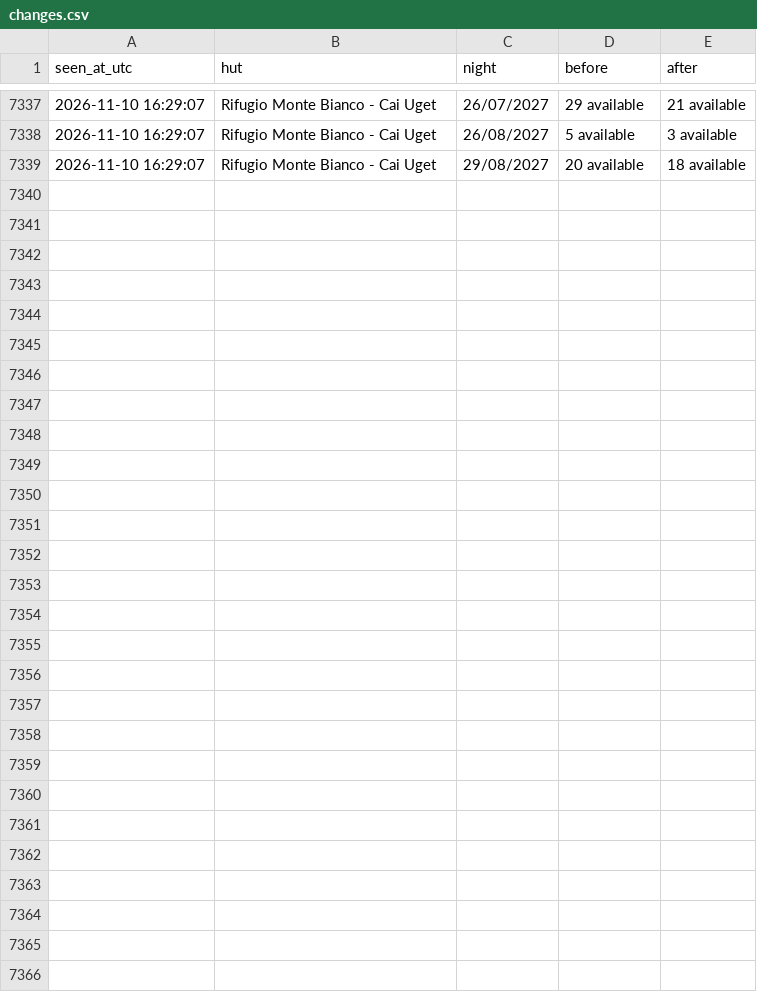
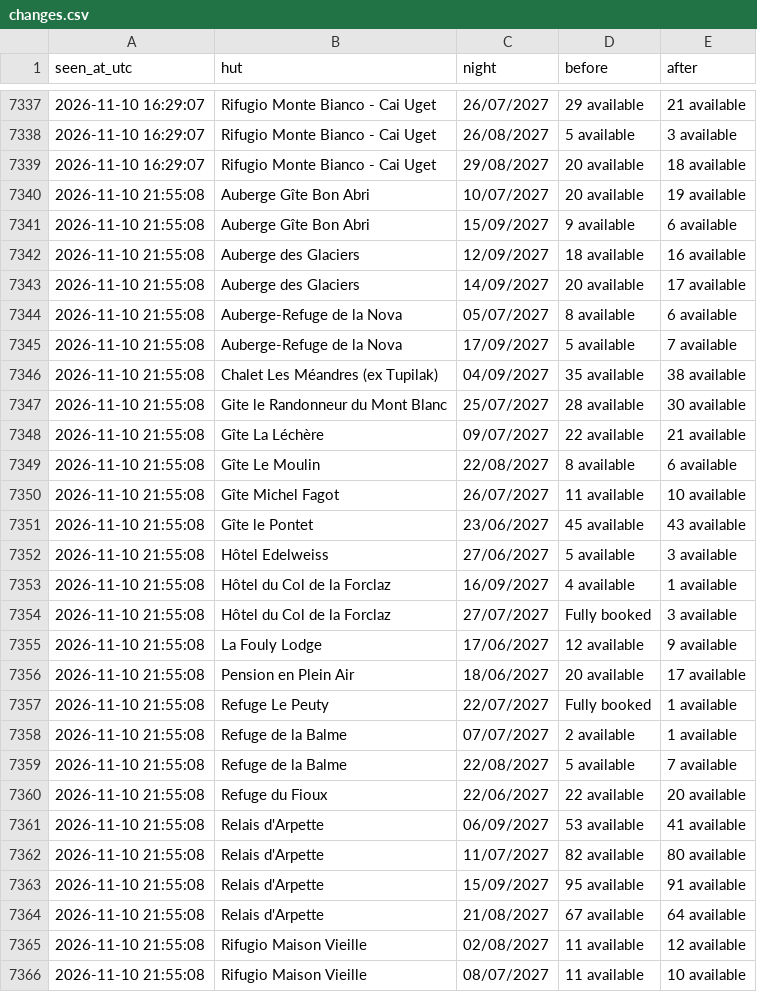
Before and after one commit to ljieen/tmb-bed-watcher, a CSV file: changes.csv, drawn as a sheet; only a part is shown, gaps mark what is left out; the diff names each change by its address in the sheet, - before the commit and + after, or states it on an @@ line.

```diff
--- a/changes.csv
+++ b/changes.csv
+row 7340: 2026-11-10 21:55:08 | Auberge Gîte Bon Abri | 10/07/2027 | 20 available | 19 available
+row 7341: 2026-11-10 21:55:08 | Auberge Gîte Bon Abri | 15/09/2027 | 9 available | 6 available
+row 7342: 2026-11-10 21:55:08 | Auberge des Glaciers | 12/09/2027 | 18 available | 16 available
+row 7343: 2026-11-10 21:55:08 | Auberge des Glaciers | 14/09/2027 | 20 available | 17 available
+row 7344: 2026-11-10 21:55:08 | Auberge-Refuge de la Nova | 05/07/2027 | 8 available | 6 available
+row 7345: 2026-11-10 21:55:08 | Auberge-Refuge de la Nova | 17/09/2027 | 5 available | 7 available
+row 7346: 2026-11-10 21:55:08 | Chalet Les Méandres (ex Tupilak) | 04/09/2027 | 35 available | 38 available
+row 7347: 2026-11-10 21:55:08 | Gite le Randonneur du Mont Blanc | 25/07/2027 | 28 available | 30 available
+row 7348: 2026-11-10 21:55:08 | Gîte La Léchère | 09/07/2027 | 22 available | 21 available
+row 7349: 2026-11-10 21:55:08 | Gîte Le Moulin | 22/08/2027 | 8 available | 6 available
+row 7350: 2026-11-10 21:55:08 | Gîte Michel Fagot | 26/07/2027 | 11 available | 10 available
+row 7351: 2026-11-10 21:55:08 | Gîte le Pontet | 23/06/2027 | 45 available | 43 available
+row 7352: 2026-11-10 21:55:08 | Hôtel Edelweiss | 27/06/2027 | 5 available | 3 available
+row 7353: 2026-11-10 21:55:08 | Hôtel du Col de la Forclaz | 16/09/2027 | 4 available | 1 available
+row 7354: 2026-11-10 21:55:08 | Hôtel du Col de la Forclaz | 27/07/2027 | Fully booked | 3 available
+row 7355: 2026-11-10 21:55:08 | La Fouly Lodge | 17/06/2027 | 12 available | 9 available
+row 7356: 2026-11-10 21:55:08 | Pension en Plein Air | 18/06/2027 | 20 available | 17 available
+row 7357: 2026-11-10 21:55:08 | Refuge Le Peuty | 22/07/2027 | Fully booked | 1 available
+row 7358: 2026-11-10 21:55:08 | Refuge de la Balme | 07/07/2027 | 2 available | 1 available
+row 7359: 2026-11-10 21:55:08 | Refuge de la Balme | 22/08/2027 | 5 available | 7 available
+row 7360: 2026-11-10 21:55:08 | Refuge du Fioux | 22/06/2027 | 22 available | 20 available
+row 7361: 2026-11-10 21:55:08 | Relais d'Arpette | 06/09/2027 | 53 available | 41 available
+row 7362: 2026-11-10 21:55:08 | Relais d'Arpette | 11/07/2027 | 82 available | 80 available
+row 7363: 2026-11-10 21:55:08 | Relais d'Arpette | 15/09/2027 | 95 available | 91 available
+row 7364: 2026-11-10 21:55:08 | Relais d'Arpette | 21/08/2027 | 67 available | 64 available
+row 7365: 2026-11-10 21:55:08 | Rifugio Maison Vieille | 02/08/2027 | 11 available | 12 available
+row 7366: 2026-11-10 21:55:08 | Rifugio Maison Vieille | 08/07/2027 | 11 available | 10 available
```
Also changed, not shown: 1 other file.
